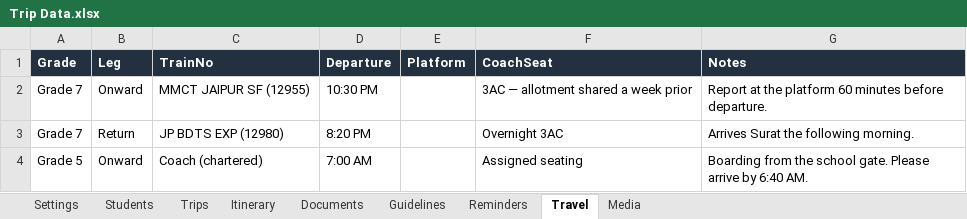
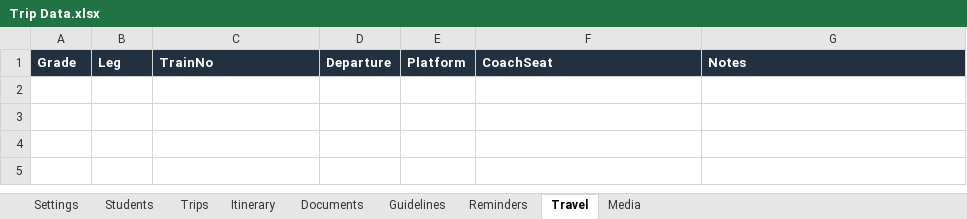
Before and after one commit to avneesh9908/SchoolTrips, an Excel workbook: sample-data/Trip Data.xlsx, sheet Travel, drawn as a sheet; values as stored, in another font and other column widths than the file's, no borders; the diff names each change by its address in the sheet, - before the commit and + after, or states it on an @@ line.

```diff
--- a/sample-data/Trip Data.xlsx (sheet Travel)
+++ b/sample-data/Trip Data.xlsx (sheet Travel)
-row 2: Grade 7 | Onward | MMCT JAIPUR SF (12955) | 10:30 PM |  | 3AC — allotment shared a week prior | Report at the platform 60 minutes before departure.
-row 3: Grade 7 | Return | JP BDTS EXP (12980) | 8:20 PM |  | Overnight 3AC | Arrives Surat the following morning.
-row 4: Grade 5 | Onward | Coach (chartered) | 7:00 AM |  | Assigned seating | Boarding from the school gate. Please arrive by 6:40 AM.
```
Also changed, not shown: sheet Guidelines, sheet Students, sheet Itinerary, sheet Trips, sheet Documents, sheet Reminders, 1 more sheet, sample-data/split/Documents.xlsx, sample-data/split/Guidelines.xlsx, 32 other files.
